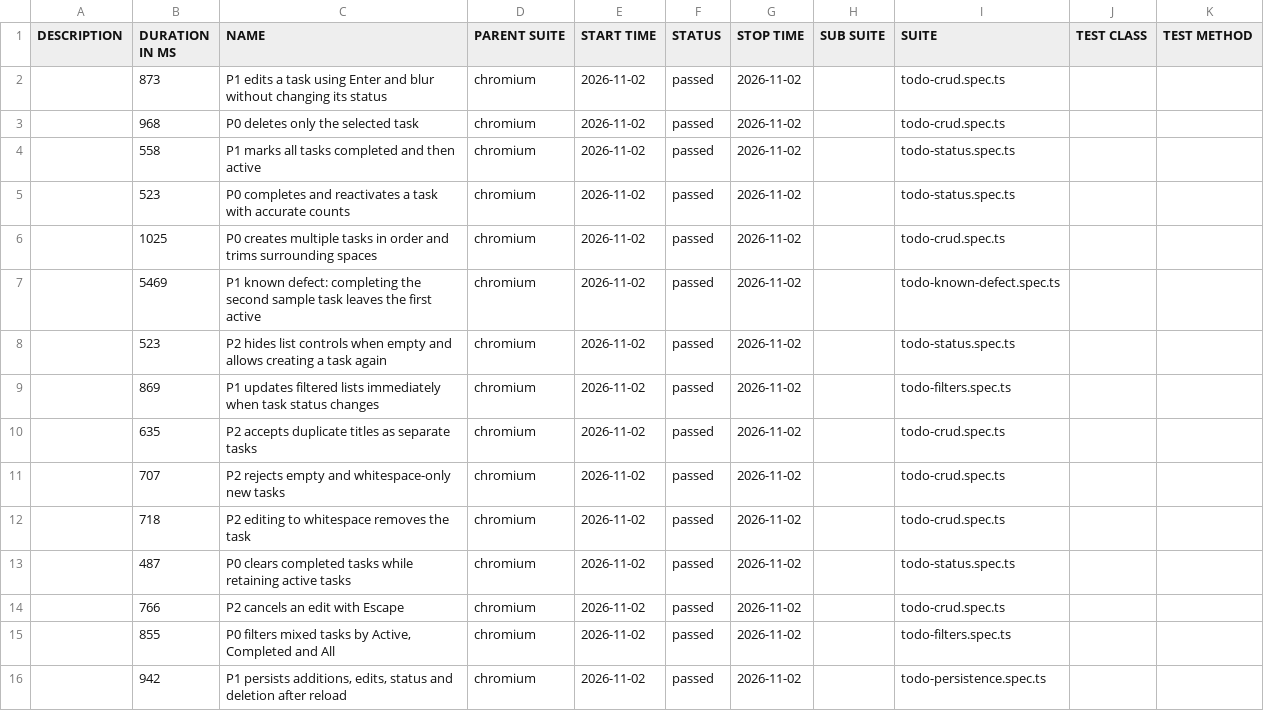
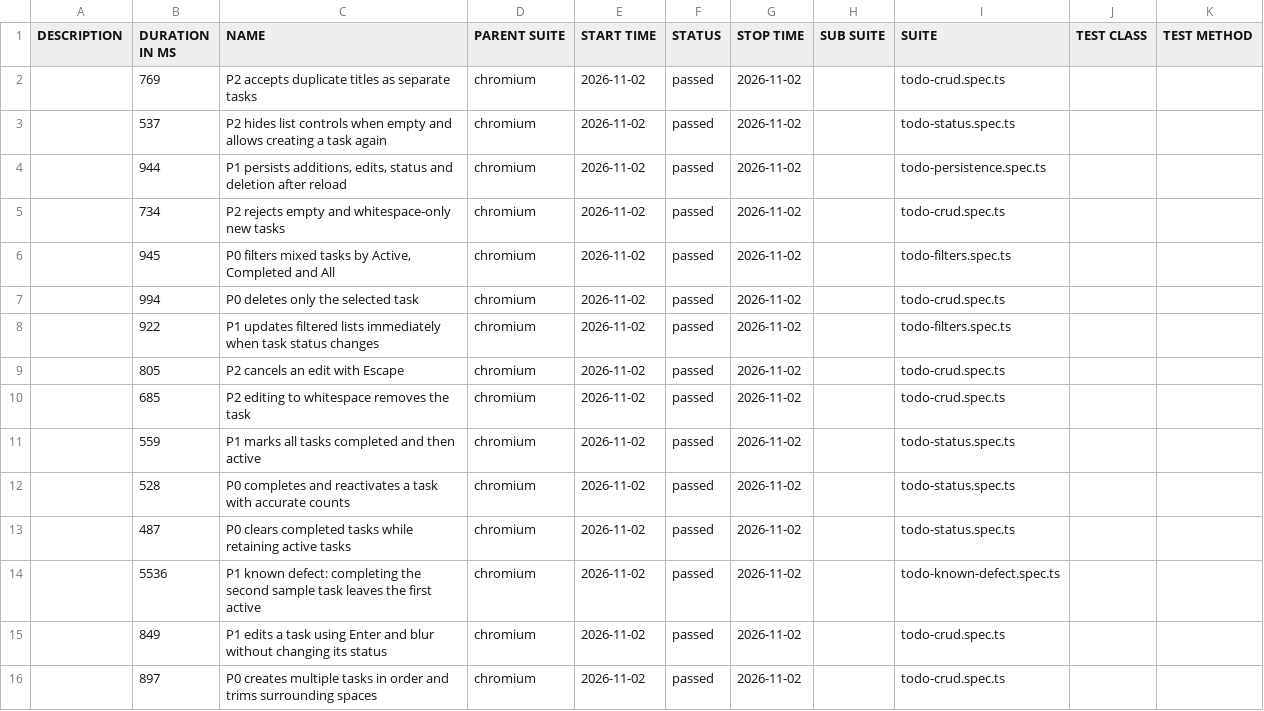
Before and after one commit to andjeloed/todo-playwright-automation, a CSV file: data/suites.csv, drawn as a sheet.

```diff
--- a/data/suites.csv
+++ b/data/suites.csv
@@ -1,16 +1,16 @@
 "DESCRIPTION","DURATION IN MS","NAME","PARENT SUITE","START TIME","STATUS","STOP TIME","SUB SUITE","SUITE","TEST CLASS","TEST METHOD"
-"","873","P1 edits a task using Enter and blur without changing its status","chromium","2026-11-02","passed","2026-11-02","","todo-crud.spec.ts","",""
-"","968","P0 deletes only the selected task","chromium","2026-11-02","passed","2026-11-02","","todo-crud.spec.ts","",""
-"","558","P1 marks all tasks completed and then active","chromium","2026-11-02","passed","2026-11-02","","todo-status.spec.ts","",""
-"","523","P0 completes and reactivates a task with accurate counts","chromium","2026-11-02","passed","2026-11-02","","todo-status.spec.ts","",""
-"","1025","P0 creates multiple tasks in order and trims surrounding spaces","chromium","2026-11-02","passed","2026-11-02","","todo-crud.spec.ts","",""
-"","5469","P1 known defect: completing the second sample task leaves the first active","chromium","2026-11-02","passed","2026-11-02","","todo-known-defect.spec.ts","",""
-"","523","P2 hides list controls when empty and allows creating a task again","chromium","2026-11-02","passed","2026-11-02","","todo-status.spec.ts","",""
-"","869","P1 updates filtered lists immediately when task status changes","chromium","2026-11-02","passed","2026-11-02","","todo-filters.spec.ts","",""
-"","635","P2 accepts duplicate titles as separate tasks","chromium","2026-11-02","passed","2026-11-02","","todo-crud.spec.ts","",""
-"","707","P2 rejects empty and whitespace-only new tasks","chromium","2026-11-02","passed","2026-11-02","","todo-crud.spec.ts","",""
-"","718","P2 editing to whitespace removes the task","chromium","2026-11-02","passed","2026-11-02","","todo-crud.spec.ts","",""
+"","769","P2 accepts duplicate titles as separate tasks","chromium","2026-11-02","passed","2026-11-02","","todo-crud.spec.ts","",""
+"","537","P2 hides list controls when empty and allows creating a task again","chromium","2026-11-02","passed","2026-11-02","","todo-status.spec.ts","",""
+"","944","P1 persists additions, edits, status and deletion after reload","chromium","2026-11-02","passed","2026-11-02","","todo-persistence.spec.ts","",""
+"","734","P2 rejects empty and whitespace-only new tasks","chromium","2026-11-02","passed","2026-11-02","","todo-crud.spec.ts","",""
+"","945","P0 filters mixed tasks by Active, Completed and All","chromium","2026-11-02","passed","2026-11-02","","todo-filters.spec.ts","",""
+"","994","P0 deletes only the selected task","chromium","2026-11-02","passed","2026-11-02","","todo-crud.spec.ts","",""
+"","922","P1 updates filtered lists immediately when task status changes","chromium","2026-11-02","passed","2026-11-02","","todo-filters.spec.ts","",""
+"","805","P2 cancels an edit with Escape","chromium","2026-11-02","passed","2026-11-02","","todo-crud.spec.ts","",""
+"","685","P2 editing to whitespace removes the task","chromium","2026-11-02","passed","2026-11-02","","todo-crud.spec.ts","",""
+"","559","P1 marks all tasks completed and then active","chromium","2026-11-02","passed","2026-11-02","","todo-status.spec.ts","",""
+"","528","P0 completes and reactivates a task with accurate counts","chromium","2026-11-02","passed","2026-11-02","","todo-status.spec.ts","",""
 "","487","P0 clears completed tasks while retaining active tasks","chromium","2026-11-02","passed","2026-11-02","","todo-status.spec.ts","",""
-"","766","P2 cancels an edit with Escape","chromium","2026-11-02","passed","2026-11-02","","todo-crud.spec.ts","",""
-"","855","P0 filters mixed tasks by Active, Completed and All","chromium","2026-11-02","passed","2026-11-02","","todo-filters.spec.ts","",""
-"","942","P1 persists additions, edits, status and deletion after reload","chromium","2026-11-02","passed","2026-11-02","","todo-persistence.spec.ts","",""
+"","5536","P1 known defect: completing the second sample task leaves the first active","chromium","2026-11-02","passed","2026-11-02","","todo-known-defect.spec.ts","",""
+"","849","P1 edits a task using Enter and blur without changing its status","chromium","2026-11-02","passed","2026-11-02","","todo-crud.spec.ts","",""
+"","897","P0 creates multiple tasks in order and trims surrounding spaces","chromium","2026-11-02","passed","2026-11-02","","todo-crud.spec.ts","",""
```
Also changed, not shown: 55 other files.
